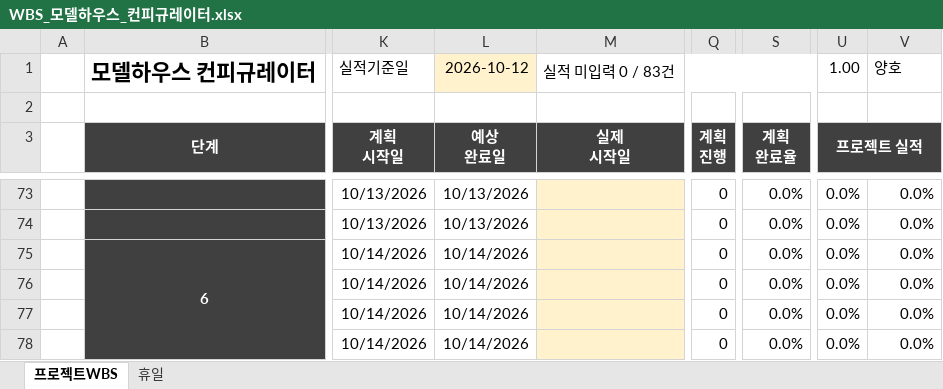
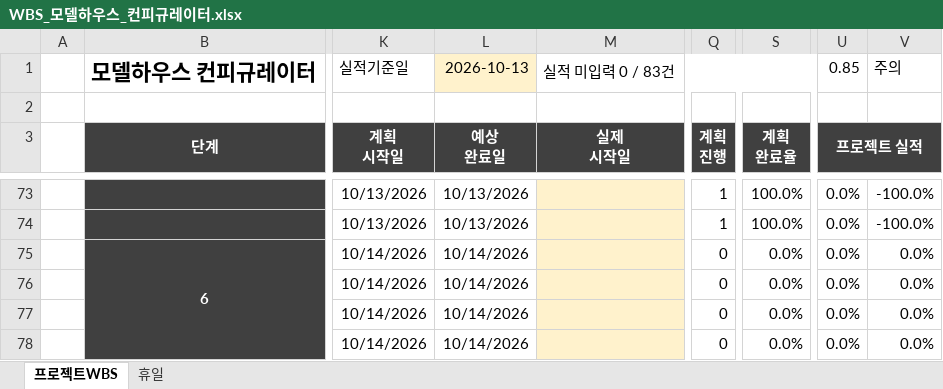
Before and after one commit to JJUNI-01-KOR/com-modelhouse, an Excel workbook: docs/WBS_모델하우스_컨피규레이터.xlsx, sheet 프로젝트WBS, drawn as a sheet; only a part is shown, gaps mark what is left out; values as stored, in another font and other column widths than the file's, no borders; conditional formats not drawn; the diff covers the shown part only; the diff names each change by its address in the sheet, - before the commit and + after, or states it on an @@ line.

```diff
--- a/docs/WBS_모델하우스_컨피규레이터.xlsx (sheet 프로젝트WBS)
+++ b/docs/WBS_모델하우스_컨피규레이터.xlsx (sheet 프로젝트WBS)
-L1 (예상 완료일): 2026-10-12
+L1 (예상 완료일): 2026-10-13
-U1 (프로젝트 실적): 1.00
+U1 (프로젝트 실적): 0.85
-V1: 양호
+V1: 주의
-Q73:Q74 (계획 진행): 0
+Q73:Q74 (계획 진행): 1
-S73:S74 (계획 완료율): 0.0%
+S73:S74 (계획 완료율): 100.0%
-V73:V74: 0.0%
+V73:V74: -100.0%
```
Also changed, not shown: 4 added rows, 4 removed rows and 41 edited cells elsewhere in this sheet, 28 other files.
